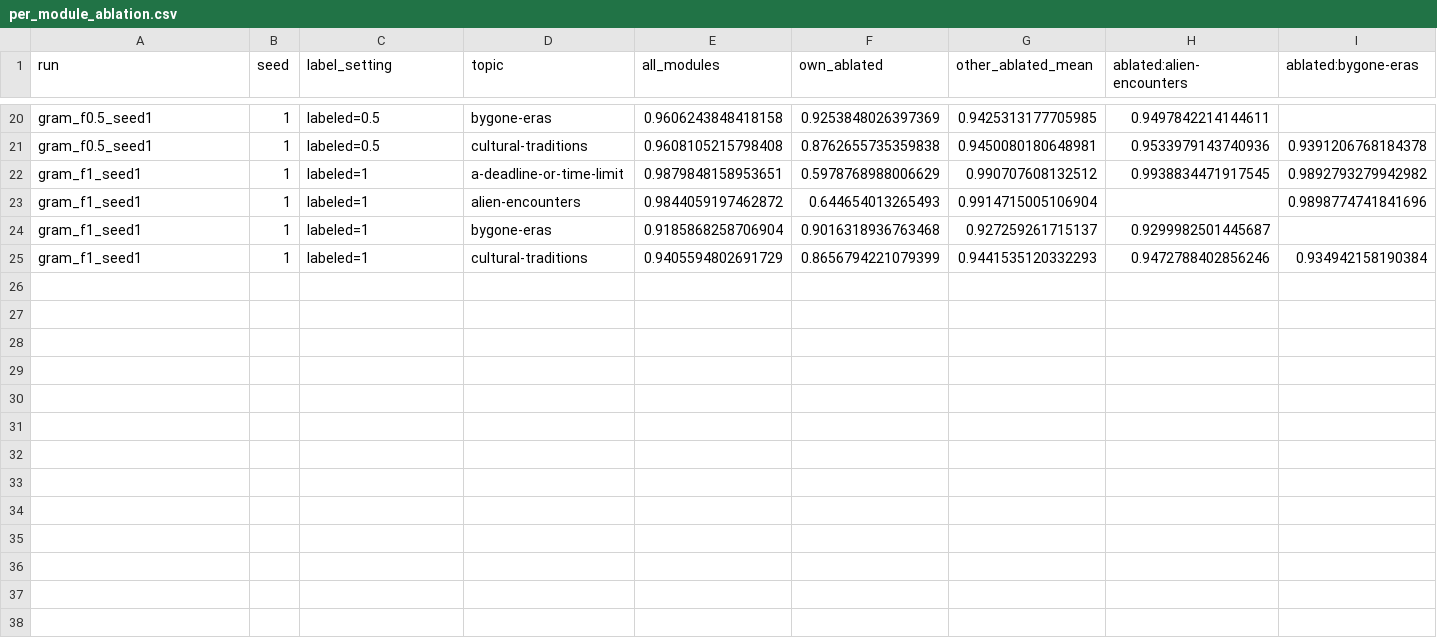
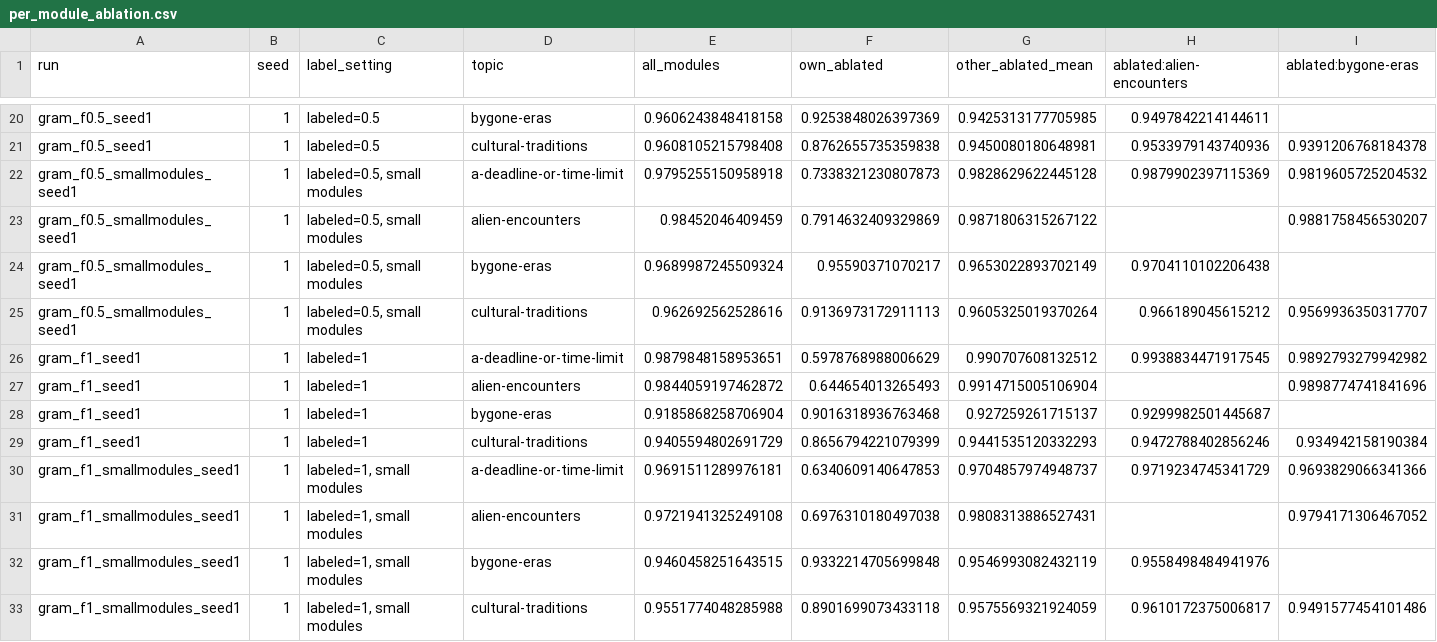
Before and after one commit to thereecer13/GRAM-follow-up, a CSV file: results/stage3/per_module_ablation.csv, drawn as a sheet; only a part is shown, gaps mark what is left out; rows hold the shown columns only; the diff names each change by its address in the sheet, - before the commit and + after, or states it on an @@ line.

```diff
--- a/results/stage3/per_module_ablation.csv
+++ b/results/stage3/per_module_ablation.csv
+row 22: gram_f0.5_smallmodules_seed1 | 1 | labeled=0.5, small modules | a-deadline-or-time-limit | 0.9795255150958918 | 0.7338321230807873 | 0.9828629622445128 | 0.9879902397115369 | 0.9819605725204532
+row 23: gram_f0.5_smallmodules_seed1 | 1 | labeled=0.5, small modules | alien-encounters | 0.98452046409459 | 0.7914632409329869 | 0.9871806315267122 |  | 0.9881758456530207
+row 24: gram_f0.5_smallmodules_seed1 | 1 | labeled=0.5, small modules | bygone-eras | 0.9689987245509324 | 0.95590371070217 | 0.9653022893702149 | 0.9704110102206438
+row 25: gram_f0.5_smallmodules_seed1 | 1 | labeled=0.5, small modules | cultural-traditions | 0.962692562528616 | 0.9136973172911113 | 0.9605325019370264 | 0.966189045615212 | 0.9569936350317707
+row 30: gram_f1_smallmodules_seed1 | 1 | labeled=1, small modules | a-deadline-or-time-limit | 0.9691511289976181 | 0.6340609140647853 | 0.9704857974948737 | 0.9719234745341729 | 0.9693829066341366
+row 31: gram_f1_smallmodules_seed1 | 1 | labeled=1, small modules | alien-encounters | 0.9721941325249108 | 0.6976310180497038 | 0.9808313886527431 |  | 0.9794171306467052
+row 32: gram_f1_smallmodules_seed1 | 1 | labeled=1, small modules | bygone-eras | 0.9460458251643515 | 0.9332214705699848 | 0.9546993082432119 | 0.9558498484941976
+row 33: gram_f1_smallmodules_seed1 | 1 | labeled=1, small modules | cultural-traditions | 0.9551774048285988 | 0.8901699073433118 | 0.9575569321924059 | 0.9610172375006817 | 0.9491577454101486
```
Also changed, not shown: results/stage3/results.csv, results/stage3/summary.csv, 41 other files.
